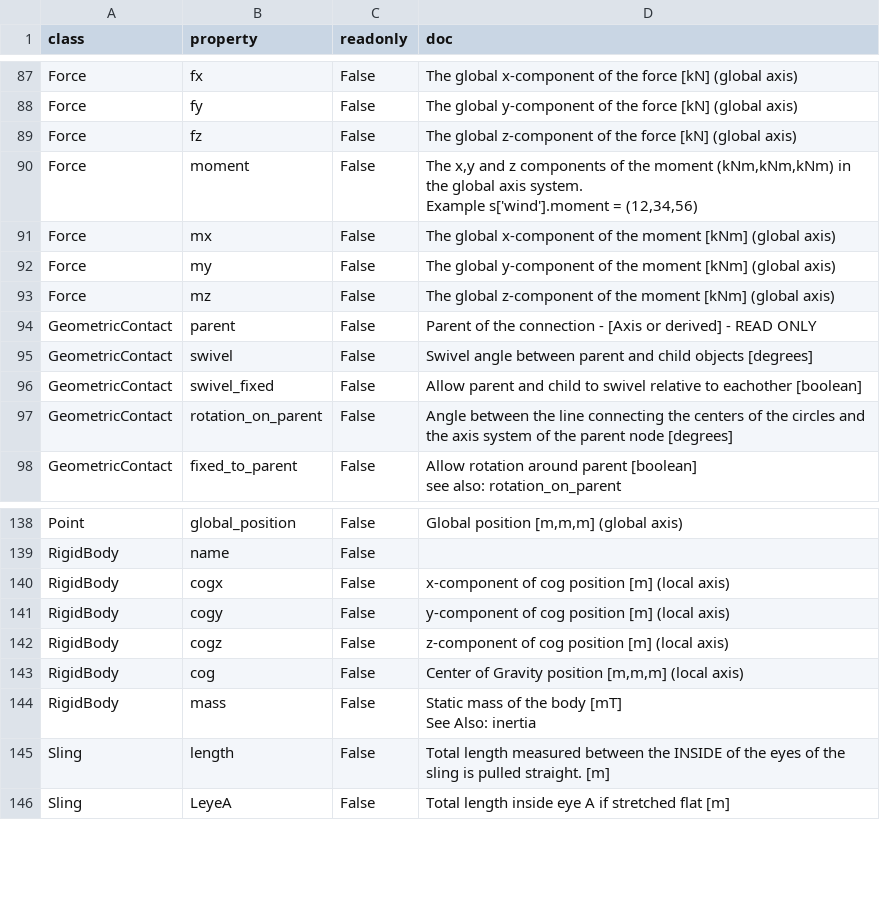
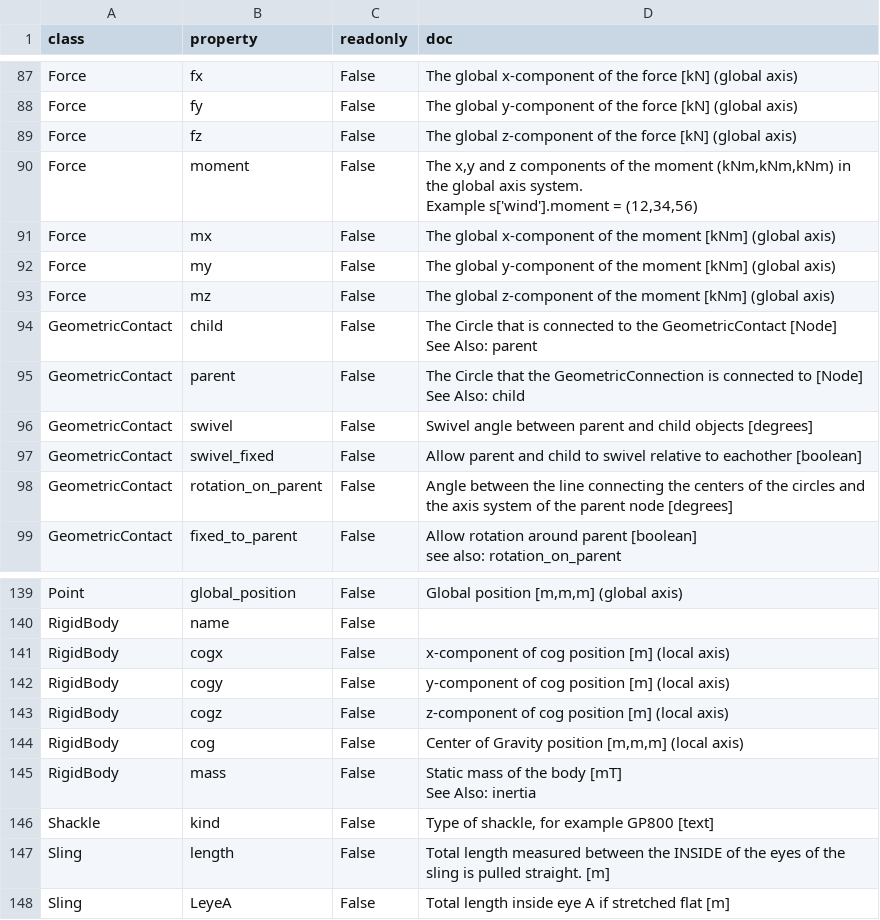
Before and after one commit to RubendeBruin/DAVE, a CSV file: src/DAVE/resources/proplist.csv, drawn as a sheet; only a part is shown, gaps mark what is left out.

```diff
--- a/src/DAVE/resources/proplist.csv
+++ b/src/DAVE/resources/proplist.csv
@@ -256,3 +256,10 @@ Force,my,False,The global y-component of the moment [kNm]  (global axis)
 Force,mz,False,The global z-component of the moment [kNm]  (global axis)
-GeometricContact,parent,False,Parent of the connection - [Axis or derived] - READ ONLY
+GeometricContact,child,False,"The Circle that is connected to the GeometricContact [Node]
+
+        See Also: parent
+        "
+GeometricContact,parent,False,"The Circle that the GeometricConnection is connected to [Node]
+
+        See Also: child
+        "
 GeometricContact,swivel,False,Swivel angle between parent and child objects [degrees]
@@ -329,2 +336,3 @@ RigidBody,mass,False,"Static mass of the body [mT]
         "
+Shackle,kind,False,"Type of shackle, for example GP800 [text] "
 Sling,length,False,Total length measured between the INSIDE of the eyes of the sling is pulled straight. [m]
```
Also changed, not shown: 1 other file.
